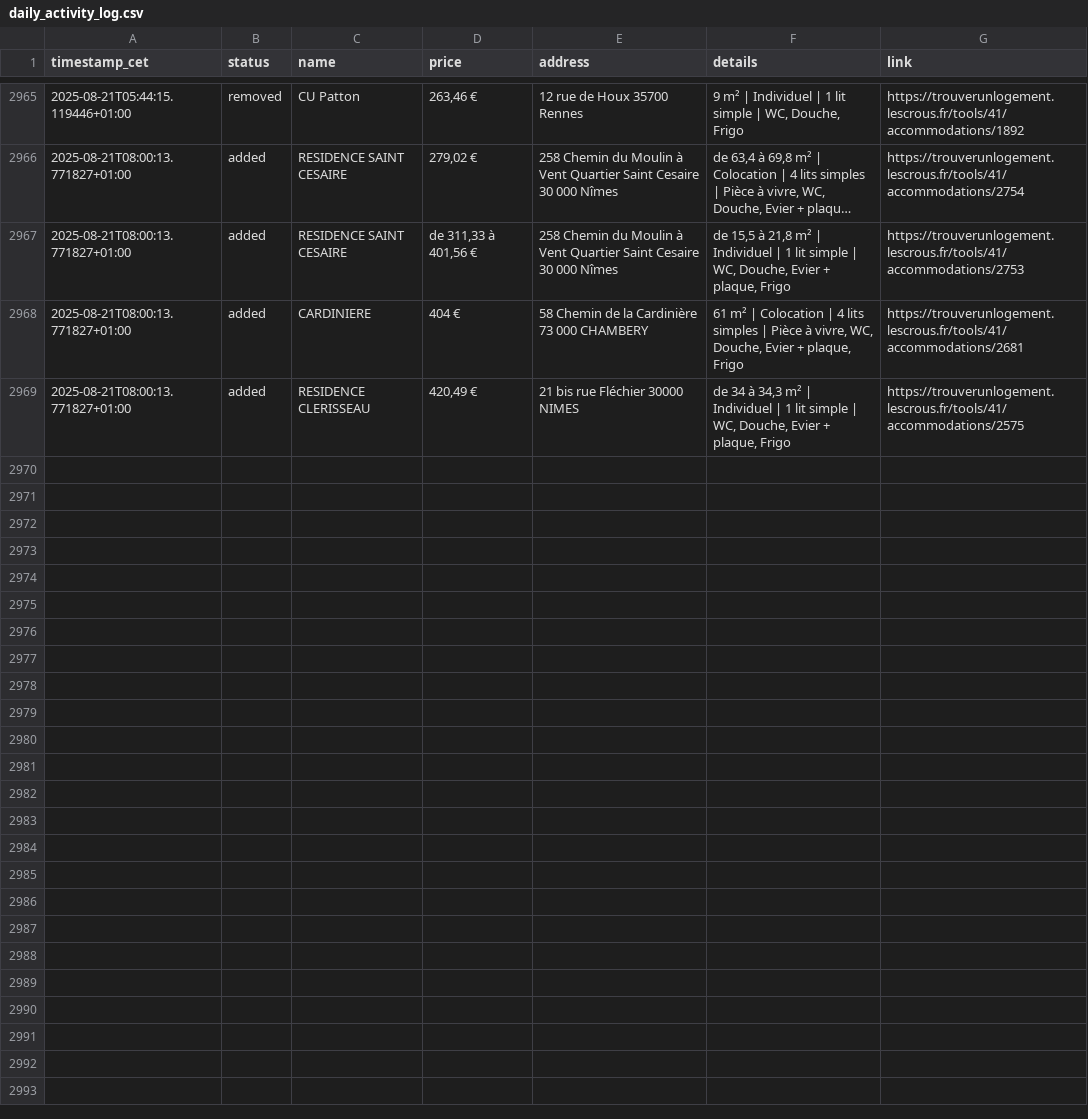
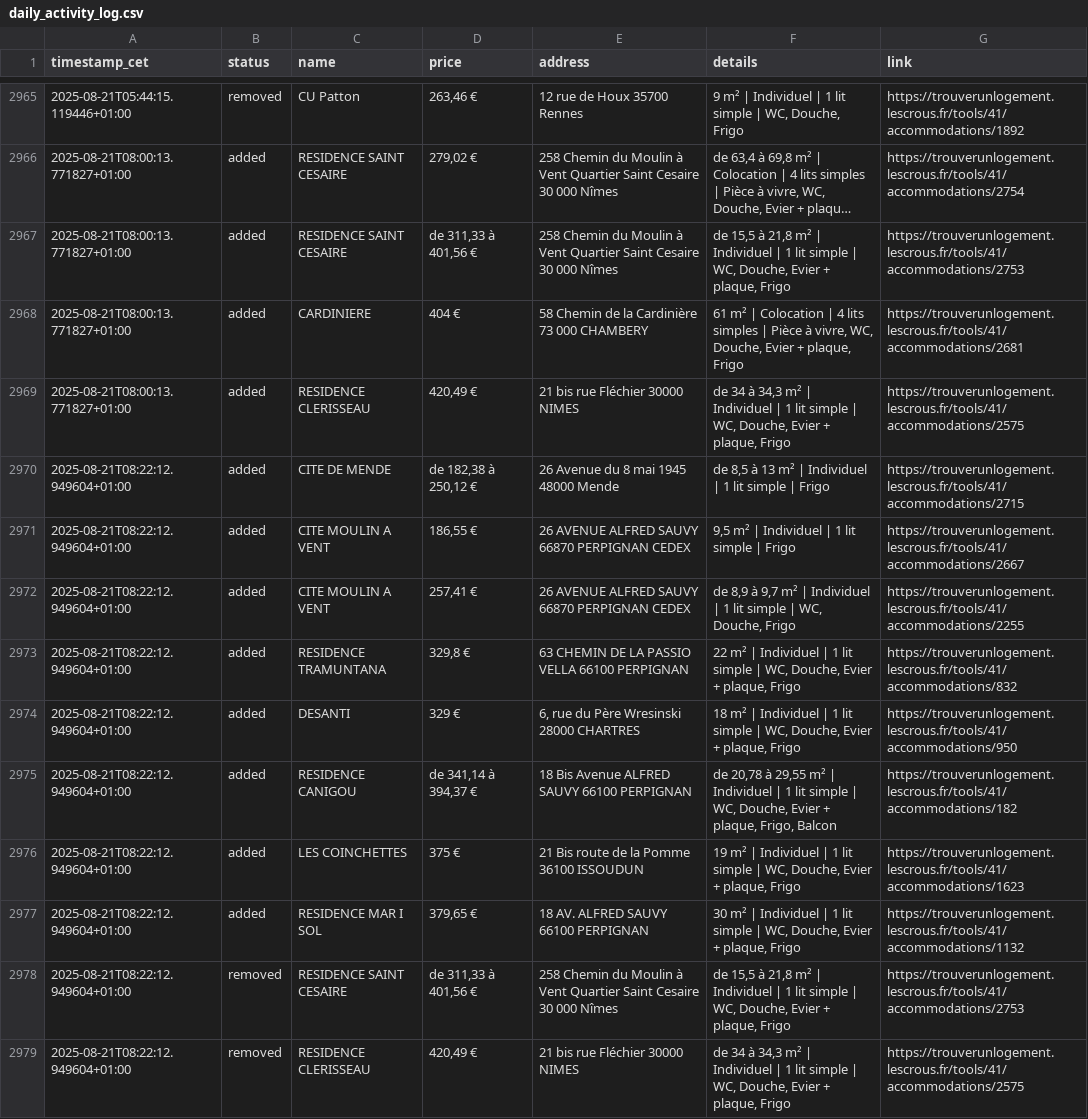
Before and after one commit to jabrane-me/crous-bot-notifier, a CSV file: daily_activity_log.csv, drawn as a sheet; only a part is shown, gaps mark what is left out; long unchanged cells end in …; the diff names each change by its address in the sheet, - before the commit and + after, or states it on an @@ line.

```diff
--- a/daily_activity_log.csv
+++ b/daily_activity_log.csv
+row 2970: 2025-08-21T08:22:12.949604+01:00 | added | CITE DE MENDE | de 182,38 à 250,12 € | 26 Avenue du 8 mai 1945 48000 Mende | de 8,5 à 13 m² | Individuel | 1 lit simple | Frigo | https://trouverunlogement.lescrous.fr/tools/41/accommodations/2715
+row 2971: 2025-08-21T08:22:12.949604+01:00 | added | CITE MOULIN A VENT | 186,55 € | 26 AVENUE ALFRED SAUVY 66870 PERPIGNAN CEDEX | 9,5 m² | Individuel | 1 lit simple | Frigo | https://trouverunlogement.lescrous.fr/tools/41/accommodations/2667
+row 2972: 2025-08-21T08:22:12.949604+01:00 | added | CITE MOULIN A VENT | 257,41 € | 26 AVENUE ALFRED SAUVY 66870 PERPIGNAN CEDEX | de 8,9 à 9,7 m² | Individuel | 1 lit simple | WC, Douche, Frigo | https://trouverunlogement.lescrous.fr/tools/41/accommodations/2255
+row 2973: 2025-08-21T08:22:12.949604+01:00 | added | RESIDENCE TRAMUNTANA | 329,8 € | 63 CHEMIN DE LA PASSIO VELLA 66100 PERPIGNAN | 22 m² | Individuel | 1 lit simple | WC, Douche, Evier + plaque, Frigo | https://trouverunlogement.lescrous.fr/tools/41/accommodations/832
+row 2974: 2025-08-21T08:22:12.949604+01:00 | added | DESANTI | 329 € | 6, rue du Père Wresinski 28000 CHARTRES | 18 m² | Individuel | 1 lit simple | WC, Douche, Evier + plaque, Frigo | https://trouverunlogement.lescrous.fr/tools/41/accommodations/950
+row 2975: 2025-08-21T08:22:12.949604+01:00 | added | RESIDENCE CANIGOU | de 341,14 à 394,37 € | 18 Bis Avenue ALFRED SAUVY 66100 PERPIGNAN | de 20,78 à 29,55 m² | Individuel | 1 lit simple | WC, Douche, Evier + plaque, Frigo, Balcon | https://trouverunlogement.lescrous.fr/tools/41/accommodations/182
+row 2976: 2025-08-21T08:22:12.949604+01:00 | added | LES COINCHETTES | 375 € | 21 Bis route de la Pomme 36100 ISSOUDUN | 19 m² | Individuel | 1 lit simple | WC, Douche, Evier + plaque, Frigo | https://trouverunlogement.lescrous.fr/tools/41/accommodations/1623
+row 2977: 2025-08-21T08:22:12.949604+01:00 | added | RESIDENCE MAR I SOL | 379,65 € | 18 AV. ALFRED SAUVY 66100 PERPIGNAN | 30 m² | Individuel | 1 lit simple | WC, Douche, Evier + plaque, Frigo | https://trouverunlogement.lescrous.fr/tools/41/accommodations/1132
+row 2978: 2025-08-21T08:22:12.949604+01:00 | removed | RESIDENCE SAINT CESAIRE | de 311,33 à 401,56 € | 258 Chemin du Moulin à Vent Quartier Saint Cesaire 30 000 Nîmes | de 15,5 à 21,8 m² | Individuel | 1 lit simple | WC, Douche, Evier + plaque, Frigo | https://trouverunlogement.lescrous.fr/tools/41/accommodations/2753
+row 2979: 2025-08-21T08:22:12.949604+01:00 | removed | RESIDENCE CLERISSEAU | 420,49 € | 21 bis rue Fléchier 30000 NIMES | de 34 à 34,3 m² | Individuel | 1 lit simple | WC, Douche, Evier + plaque, Frigo | https://trouverunlogement.lescrous.fr/tools/41/accommodations/2575
```
Also changed, not shown: available_residences.csv, removed_residences.log.csv.
